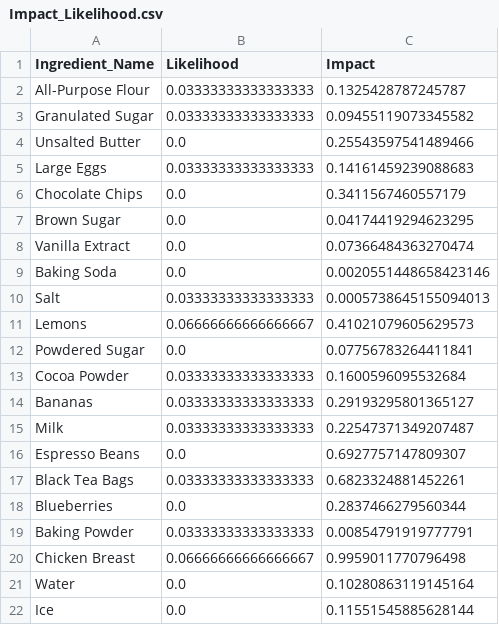
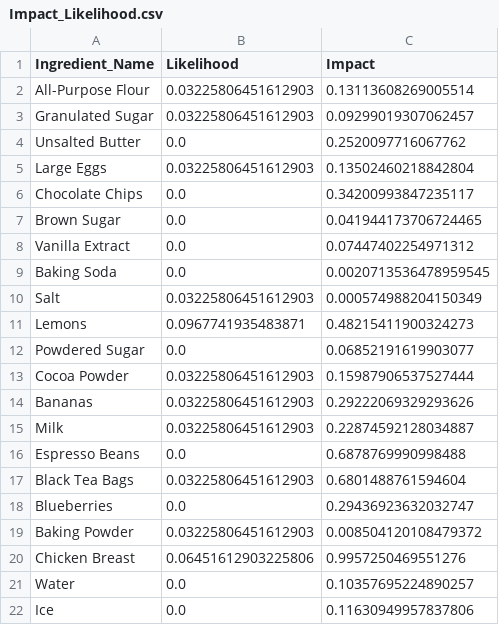
Before and after one commit to HungLy2301/Recipe-Cost-Margin-Risk, a CSV file: automation/Impact_Likelihood.csv, drawn as a sheet.

```diff
--- a/automation/Impact_Likelihood.csv
+++ b/automation/Impact_Likelihood.csv
@@ -1,22 +1,22 @@
 Ingredient_Name,Likelihood,Impact
-All-Purpose Flour,0.03333333333333333,0.1325428787245787
-Granulated Sugar,0.03333333333333333,0.09455119073345582
-Unsalted Butter,0.0,0.25543597541489466
-Large Eggs,0.03333333333333333,0.14161459239088683
-Chocolate Chips,0.0,0.3411567460557179
-Brown Sugar,0.0,0.04174419294623295
-Vanilla Extract,0.0,0.07366484363270474
-Baking Soda,0.0,0.0020551448658423146
-Salt,0.03333333333333333,0.0005738645155094013
-Lemons,0.06666666666666667,0.41021079605629573
-Powdered Sugar,0.0,0.07756783264411841
-Cocoa Powder,0.03333333333333333,0.1600596095532684
-Bananas,0.03333333333333333,0.29193295801365127
-Milk,0.03333333333333333,0.22547371349207487
-Espresso Beans,0.0,0.6927757147809307
-Black Tea Bags,0.03333333333333333,0.6823324881452261
-Blueberries,0.0,0.2837466279560344
-Baking Powder,0.03333333333333333,0.00854791919777791
-Chicken Breast,0.06666666666666667,0.9959011770796498
-Water,0.0,0.10280863119145164
-Ice,0.0,0.11551545885628144
+All-Purpose Flour,0.03225806451612903,0.13113608269005514
+Granulated Sugar,0.03225806451612903,0.09299019307062457
+Unsalted Butter,0.0,0.2520097716067762
+Large Eggs,0.03225806451612903,0.13502460218842804
+Chocolate Chips,0.0,0.34200993847235117
+Brown Sugar,0.0,0.041944173706724465
+Vanilla Extract,0.0,0.07447402254971312
+Baking Soda,0.0,0.0020713536478959545
+Salt,0.03225806451612903,0.000574988204150349
+Lemons,0.0967741935483871,0.48215411900324273
+Powdered Sugar,0.0,0.06852191619903077
+Cocoa Powder,0.03225806451612903,0.15987906537527444
+Bananas,0.03225806451612903,0.29222069329293626
+Milk,0.03225806451612903,0.22874592128034887
+Espresso Beans,0.0,0.6878769990998488
+Black Tea Bags,0.03225806451612903,0.6801488761594604
+Blueberries,0.0,0.29436923632032747
+Baking Powder,0.03225806451612903,0.008504120108479372
+Chicken Breast,0.06451612903225806,0.9957250469551276
+Water,0.0,0.10357695224890257
+Ice,0.0,0.11630949957837806
```
Also changed, not shown: automation/Margin_Pct.csv, automation/Price_History_all21_mock.csv, 5 other files.
